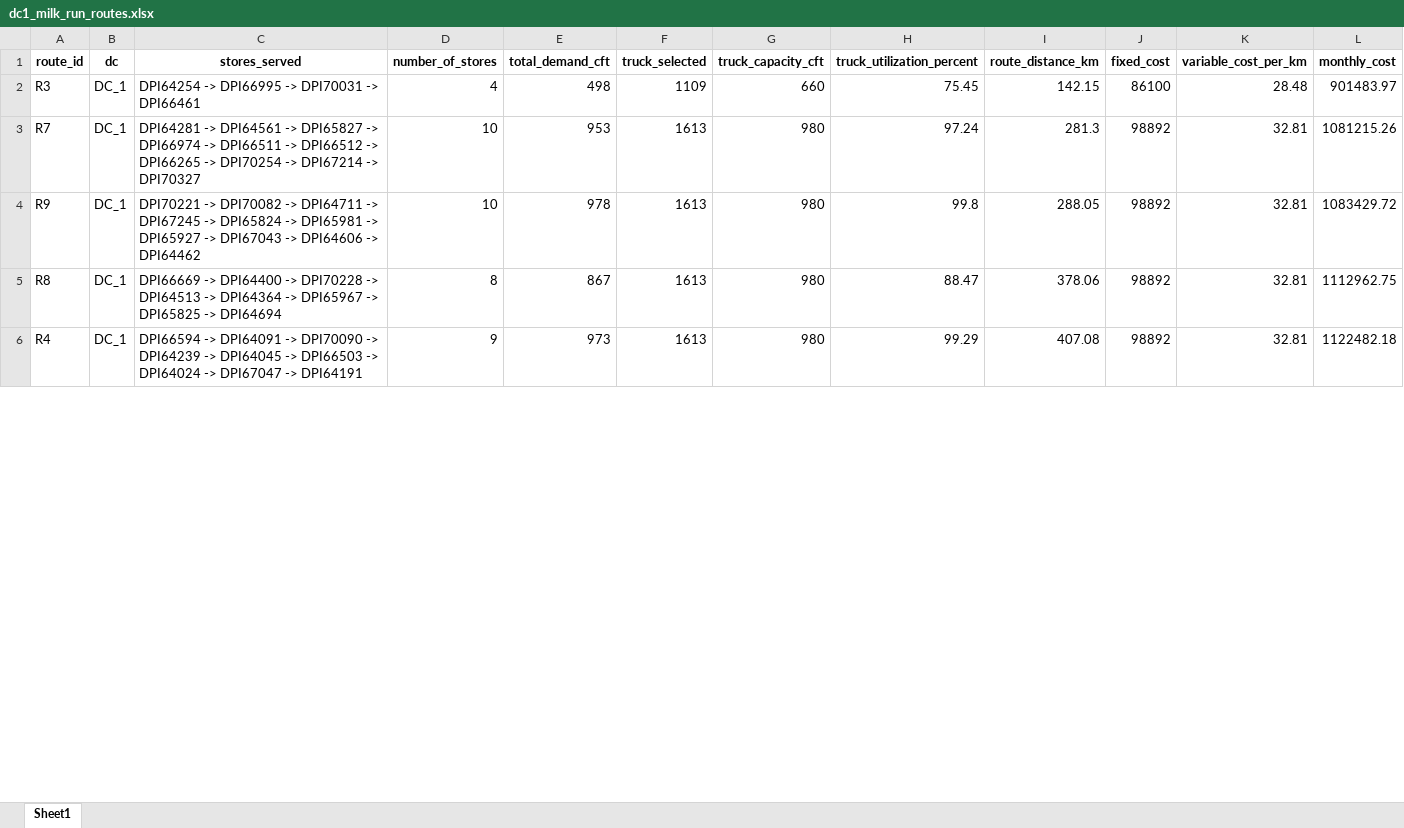
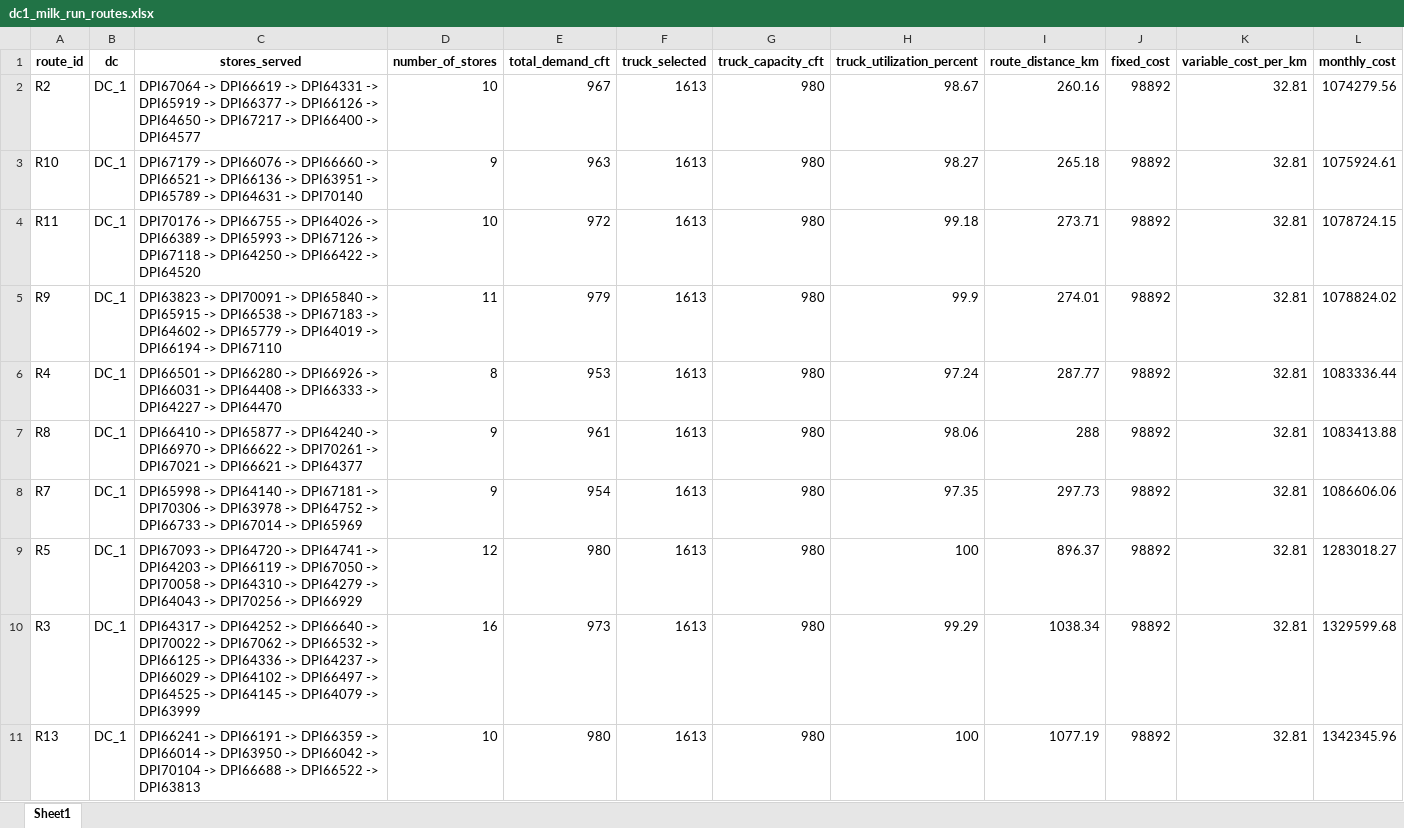
Before and after one commit to Jayakumarvaddadi/weighted-k-means-dc-location, an Excel workbook: dc1_milk_run_routes.xlsx, sheet Sheet1, drawn as a sheet; only a part is shown; values as stored, in another font and other column widths than the file's, no borders; removed rows and columns are numbered as before the commit, all else as after; the diff covers the shown part only; the diff names each change by its address in the sheet, - before the commit and + after, or states it on an @@ line.

```diff
--- a/dc1_milk_run_routes.xlsx (sheet Sheet1)
+++ b/dc1_milk_run_routes.xlsx (sheet Sheet1)
-row 2: R3 | DC_1 | DPI64254 -> DPI66995 -> DPI70031 -> DPI66461 | 4 | 498 | 1109 | 660 | 75.45 | 142.15 | 86100 | 28.48 | 901483.97
-A2 (route_id): R7
+A2 (route_id): R2
-C2 (stores_served): DPI64281 -> DPI64561 -> DPI65827 -> DPI66974 -> DPI66511 -> DPI66512 -> DPI66265 -> DPI70254 -> DPI67214 -> DPI70327
+C2 (stores_served): DPI67064 -> DPI66619 -> DPI64331 -> DPI65919 -> DPI66377 -> DPI66126 -> DPI64650 -> DPI67217 -> DPI66400 -> DPI64577
-E2 (total_demand_cft): 953
+E2 (total_demand_cft): 967
-H2 (truck_utilization_percent): 97.24
+H2 (truck_utilization_percent): 98.67
-I2 (route_distance_km): 281.3
+I2 (route_distance_km): 260.16
-L2 (monthly_cost): 1081215.26
+L2 (monthly_cost): 1074279.56
+row 3: R10 | DC_1 | DPI67179 -> DPI66076 -> DPI66660 -> DPI66521 -> DPI66136 -> DPI63951 -> DPI65789 -> DPI64631 -> DPI70140 | 9 | 963 | 1613 | 980 | 98.27 | 265.18 | 98892 | 32.81 | 1075924.61
+row 4: R11 | DC_1 | DPI70176 -> DPI66755 -> DPI64026 -> DPI66389 -> DPI65993 -> DPI67126 -> DPI67118 -> DPI64250 -> DPI66422 -> DPI64520 | 10 | 972 | 1613 | 980 | 99.18 | 273.71 | 98892 | 32.81 | 1078724.15
-C5 (stores_served): DPI70221 -> DPI70082 -> DPI64711 -> DPI67245 -> DPI65824 -> DPI65981 -> DPI65927 -> DPI67043 -> DPI64606 -> DPI64462
+C5 (stores_served): DPI63823 -> DPI70091 -> DPI65840 -> DPI65915 -> DPI66538 -> DPI67183 -> DPI64602 -> DPI65779 -> DPI64019 -> DPI66194 -> DPI67110
-D5 (number_of_stores): 10
+D5 (number_of_stores): 11
-E5 (total_demand_cft): 978
+E5 (total_demand_cft): 979
-H5 (truck_utilization_percent): 99.8
+H5 (truck_utilization_percent): 99.9
-I5 (route_distance_km): 288.05
+I5 (route_distance_km): 274.01
-L5 (monthly_cost): 1083429.72
+L5 (monthly_cost): 1078824.02
+row 6: R4 | DC_1 | DPI66501 -> DPI66280 -> DPI66926 -> DPI66031 -> DPI64408 -> DPI66333 -> DPI64227 -> DPI64470 | 8 | 953 | 1613 | 980 | 97.24 | 287.77 | 98892 | 32.81 | 1083336.44
-C7 (stores_served): DPI66669 -> DPI64400 -> DPI70228 -> DPI64513 -> DPI64364 -> DPI65967 -> DPI65825 -> DPI64694
+C7 (stores_served): DPI66410 -> DPI65877 -> DPI64240 -> DPI66970 -> DPI66622 -> DPI70261 -> DPI67021 -> DPI66621 -> DPI64377
-D7 (number_of_stores): 8
+D7 (number_of_stores): 9
-E7 (total_demand_cft): 867
+E7 (total_demand_cft): 961
-H7 (truck_utilization_percent): 88.47
+H7 (truck_utilization_percent): 98.06
-I7 (route_distance_km): 378.06
+I7 (route_distance_km): 288
-L7 (monthly_cost): 1112962.75
+L7 (monthly_cost): 1083413.88
+row 8: R7 | DC_1 | DPI65998 -> DPI64140 -> DPI67181 -> DPI70306 -> DPI63978 -> DPI64752 -> DPI66733 -> DPI67014 -> DPI65969 | 9 | 954 | 1613 | 980 | 97.35 | 297.73 | 98892 | 32.81 | 1086606.06
+row 9: R5 | DC_1 | DPI67093 -> DPI64720 -> DPI64741 -> DPI64203 -> DPI66119 -> DPI67050 -> DPI70058 -> DPI64310 -> DPI64279 -> DPI64043 -> DPI70256 -> DPI66929 | 12 | 980 | 1613 | 980 | 100 | 896.37 | 98892 | 32.81 | 1283018.27
-A10 (route_id): R4
+A10 (route_id): R3
-C10 (stores_served): DPI66594 -> DPI64091 -> DPI70090 -> DPI64239 -> DPI64045 -> DPI66503 -> DPI64024 -> DPI67047 -> DPI64191
+C10 (stores_served): DPI64317 -> DPI64252 -> DPI66640 -> DPI70022 -> DPI67062 -> DPI66532 -> DPI66125 -> DPI64336 -> DPI64237 -> DPI66029 -> DPI64102 -> DPI66497 -> DPI64525 -> DPI64145 -> DPI64079 -> DPI63999
-D10 (number_of_stores): 9
+D10 (number_of_stores): 16
-I10 (route_distance_km): 407.08
+I10 (route_distance_km): 1038.34
-L10 (monthly_cost): 1122482.18
+L10 (monthly_cost): 1329599.68
+row 11: R13 | DC_1 | DPI66241 -> DPI66191 -> DPI66359 -> DPI66014 -> DPI63950 -> DPI66042 -> DPI70104 -> DPI66688 -> DPI66522 -> DPI63813 | 10 | 980 | 1613 | 980 | 100 | 1077.19 | 98892 | 32.81 | 1342345.96
```
Also changed, not shown: 1 added row, 2 removed rows and 18 edited cells elsewhere in this sheet, clustered_output.xlsx, dc3_milk_run_routes.xlsx, 6 other files.
